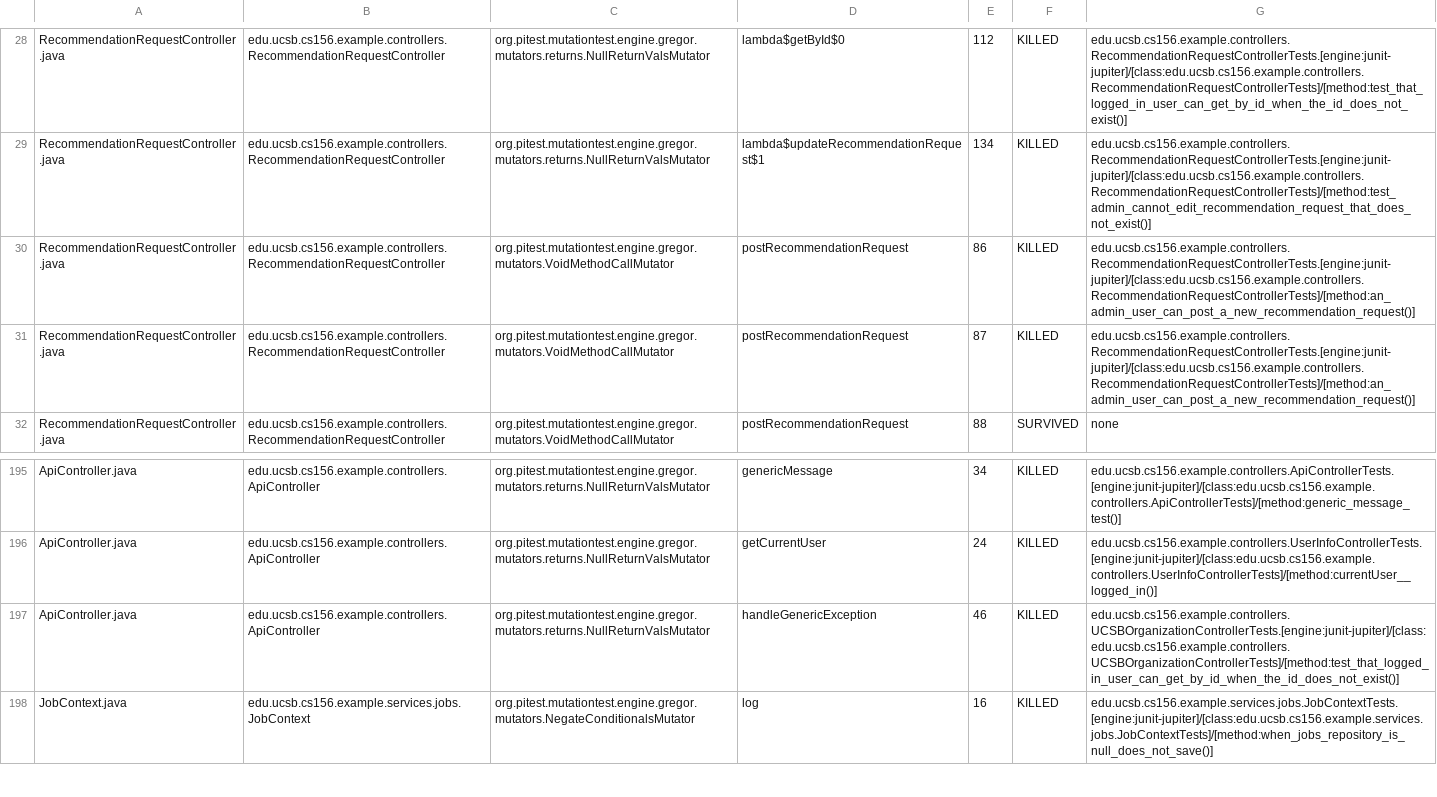
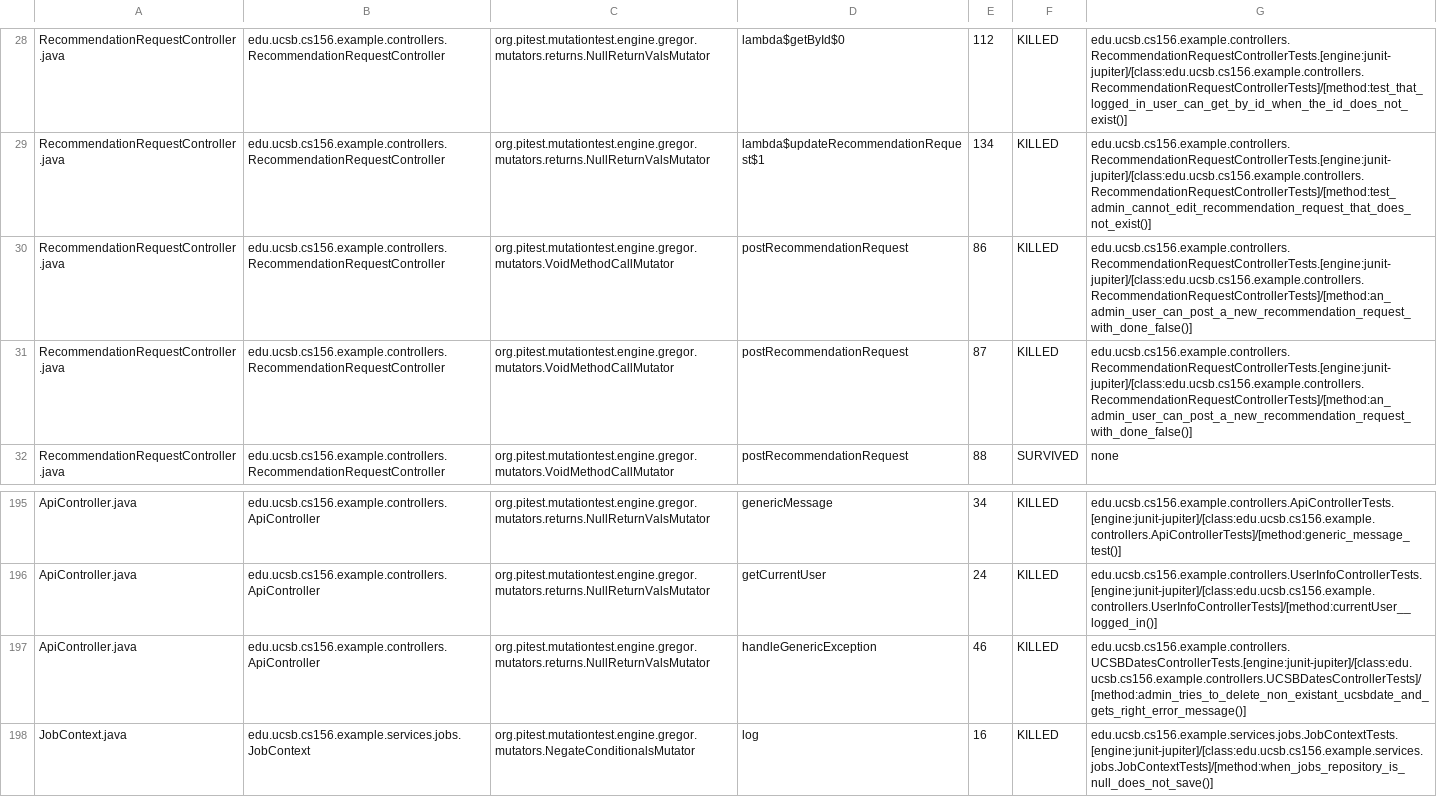
Before and after one commit to ucsb-cs156-s26/team01-s26-01, a CSV file: prs/68/pitest/mutations.csv, drawn as a sheet; only a part is shown, gaps mark what is left out.

Commit message:
Deploying to gh-pages from @ ucsb-cs156-s26/team01-s26-01@5406d4f293f0262c759e843e3e74643341c42883 🚀

```diff
--- a/prs/68/pitest/mutations.csv
+++ b/prs/68/pitest/mutations.csv
@@ -29,4 +29,4 @@ RecommendationRequestController.java,edu.ucsb.cs156.example.controllers.Recommen
 RecommendationRequestController.java,edu.ucsb.cs156.example.controllers.RecommendationRequestController,org.pitest.mutationtest.engine.gregor.mutators.returns.NullReturnValsMutator,lambda$updateRecommendationRequest$1,134,KILLED,edu.ucsb.cs156.example.controllers.RecommendationRequestControllerTests.[engine:junit-jupiter]/[class:edu.ucsb.cs156.example.controllers.RecommendationRequestControllerTests]/[method:test_admin_cannot_edit_recommendation_request_that_does_not_exist()]
-RecommendationRequestController.java,edu.ucsb.cs156.example.controllers.RecommendationRequestController,org.pitest.mutationtest.engine.gregor.mutators.VoidMethodCallMutator,postRecommendationRequest,86,KILLED,edu.ucsb.cs156.example.controllers.RecommendationRequestControllerTests.[engine:junit-jupiter]/[class:edu.ucsb.cs156.example.controllers.RecommendationRequestControllerTests]/[method:an_admin_user_can_post_a_new_recommendation_request()]
-RecommendationRequestController.java,edu.ucsb.cs156.example.controllers.RecommendationRequestController,org.pitest.mutationtest.engine.gregor.mutators.VoidMethodCallMutator,postRecommendationRequest,87,KILLED,edu.ucsb.cs156.example.controllers.RecommendationRequestControllerTests.[engine:junit-jupiter]/[class:edu.ucsb.cs156.example.controllers.RecommendationRequestControllerTests]/[method:an_admin_user_can_post_a_new_recommendation_request()]
+RecommendationRequestController.java,edu.ucsb.cs156.example.controllers.RecommendationRequestController,org.pitest.mutationtest.engine.gregor.mutators.VoidMethodCallMutator,postRecommendationRequest,86,KILLED,edu.ucsb.cs156.example.controllers.RecommendationRequestControllerTests.[engine:junit-jupiter]/[class:edu.ucsb.cs156.example.controllers.RecommendationRequestControllerTests]/[method:an_admin_user_can_post_a_new_recommendation_request_with_done_false()]
+RecommendationRequestController.java,edu.ucsb.cs156.example.controllers.RecommendationRequestController,org.pitest.mutationtest.engine.gregor.mutators.VoidMethodCallMutator,postRecommendationRequest,87,KILLED,edu.ucsb.cs156.example.controllers.RecommendationRequestControllerTests.[engine:junit-jupiter]/[class:edu.ucsb.cs156.example.controllers.RecommendationRequestControllerTests]/[method:an_admin_user_can_post_a_new_recommendation_request_with_done_false()]
 RecommendationRequestController.java,edu.ucsb.cs156.example.controllers.RecommendationRequestController,org.pitest.mutationtest.engine.gregor.mutators.VoidMethodCallMutator,postRecommendationRequest,88,SURVIVED,none
@@ -196,3 +196,3 @@ ApiController.java,edu.ucsb.cs156.example.controllers.ApiController,org.pitest.m
 ApiController.java,edu.ucsb.cs156.example.controllers.ApiController,org.pitest.mutationtest.engine.gregor.mutators.returns.NullReturnValsMutator,getCurrentUser,24,KILLED,edu.ucsb.cs156.example.controllers.UserInfoControllerTests.[engine:junit-jupiter]/[class:edu.ucsb.cs156.example.controllers.UserInfoControllerTests]/[method:currentUser__logged_in()]
-ApiController.java,edu.ucsb.cs156.example.controllers.ApiController,org.pitest.mutationtest.engine.gregor.mutators.returns.NullReturnValsMutator,handleGenericException,46,KILLED,edu.ucsb.cs156.example.controllers.UCSBOrganizationControllerTests.[engine:junit-jupiter]/[class:edu.ucsb.cs156.example.controllers.UCSBOrganizationControllerTests]/[method:test_that_logged_in_user_can_get_by_id_when_the_id_does_not_exist()]
+ApiController.java,edu.ucsb.cs156.example.controllers.ApiController,org.pitest.mutationtest.engine.gregor.mutators.returns.NullReturnValsMutator,handleGenericException,46,KILLED,edu.ucsb.cs156.example.controllers.UCSBDatesControllerTests.[engine:junit-jupiter]/[class:edu.ucsb.cs156.example.controllers.UCSBDatesControllerTests]/[method:admin_tries_to_delete_non_existant_ucsbdate_and_gets_right_error_message()]
 JobContext.java,edu.ucsb.cs156.example.services.jobs.JobContext,org.pitest.mutationtest.engine.gregor.mutators.NegateConditionalsMutator,log,16,KILLED,edu.ucsb.cs156.example.services.jobs.JobContextTests.[engine:junit-jupiter]/[class:edu.ucsb.cs156.example.services.jobs.JobContextTests]/[method:when_jobs_repository_is_null_does_not_save()]
```
Also changed, not shown: 21 other files.
